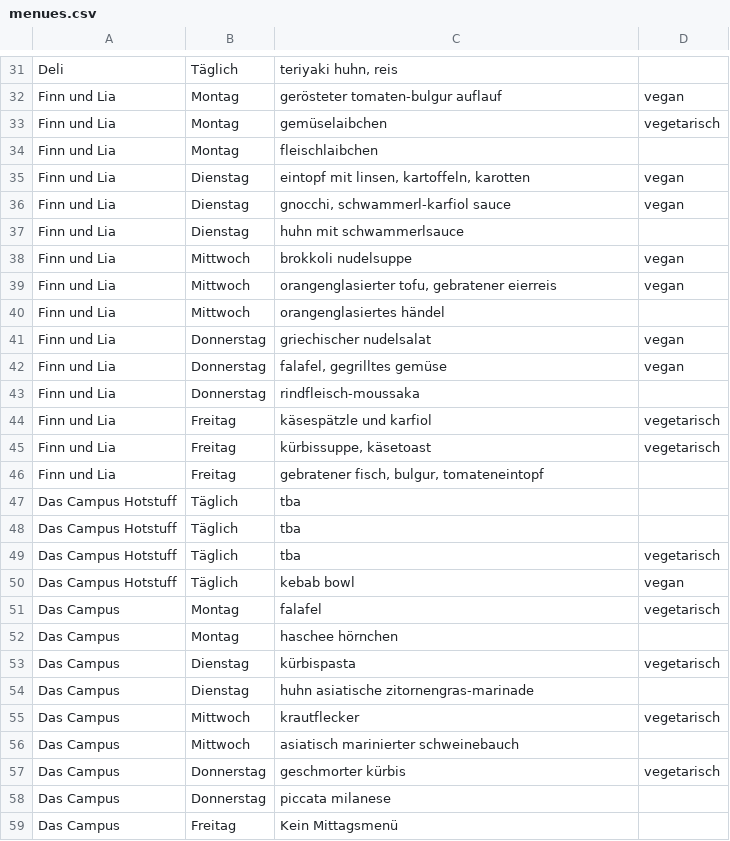
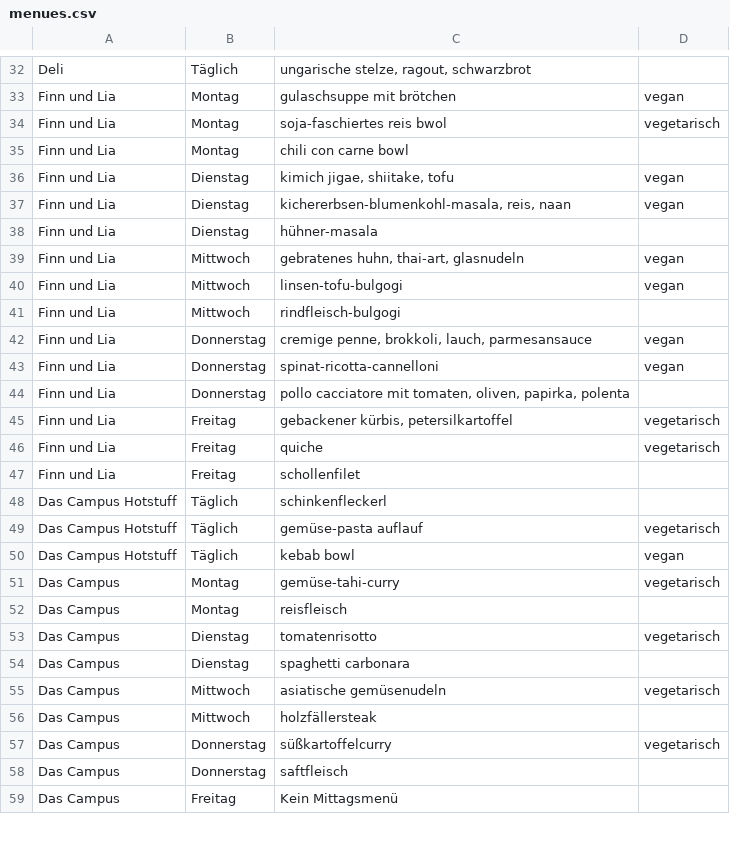
Before and after one commit to ClaraHimmelbauer/mittagsmenue_wu, a CSV file: data/menues.csv, drawn as a sheet; only a part is shown, gaps mark what is left out; removed rows and columns are numbered as before the commit, all else as after; the diff covers the shown part only; the diff names each change by its address in the sheet, - before the commit and + after, or states it on an @@ line.

```diff
--- a/data/menues.csv
+++ b/data/menues.csv
-C32: teriyaki huhn, reis
+C32: ungarische stelze, ragout, schwarzbrot
-C33: gerösteter tomaten-bulgur auflauf
+C33: gulaschsuppe mit brötchen
-C34: gemüselaibchen
+C34: soja-faschiertes reis bwol
-C35: fleischlaibchen
+C35: chili con carne bowl
-C36: eintopf mit linsen, kartoffeln, karotten
+C36: kimich jigae, shiitake, tofu
-C37: gnocchi, schwammerl-karfiol sauce
+C37: kichererbsen-blumenkohl-masala, reis, naan
-C38: huhn mit schwammerlsauce
+C38: hühner-masala
-C39: brokkoli nudelsuppe
+C39: gebratenes huhn, thai-art, glasnudeln
-C40: orangenglasierter tofu, gebratener eierreis
+C40: linsen-tofu-bulgogi
-C41: orangenglasiertes händel
+C41: rindfleisch-bulgogi
-C42: griechischer nudelsalat
+C42: cremige penne, brokkoli, lauch, parmesansauce
-C43: falafel, gegrilltes gemüse
+C43: spinat-ricotta-cannelloni
-C44: rindfleisch-moussaka
+C44: pollo cacciatore mit tomaten, oliven, papirka, polenta
-C45: käsespätzle und karfiol
+C45: gebackener kürbis, petersilkartoffel
-C46: kürbissuppe, käsetoast
+C46: quiche
-C47: gebratener fisch, bulgur, tomateneintopf
+C47: schollenfilet
-C48: tba
+C48: schinkenfleckerl
-row 48: Das Campus Hotstuff | Täglich | tba
-C49: tba
+C49: gemüse-pasta auflauf
-C51: falafel
+C51: gemüse-tahi-curry
-C52: haschee hörnchen
+C52: reisfleisch
-C53: kürbispasta
+C53: tomatenrisotto
-C54: huhn asiatische zitornengras-marinade
+C54: spaghetti carbonara
-C55: krautflecker
+C55: asiatische gemüsenudeln
-C56: asiatisch marinierter schweinebauch
+C56: holzfällersteak
-C57: geschmorter kürbis
+C57: süßkartoffelcurry
-C58: piccata milanese
+C58: saftfleisch
```
Also changed, not shown: 1 added row and 45 edited cells elsewhere in this file.
